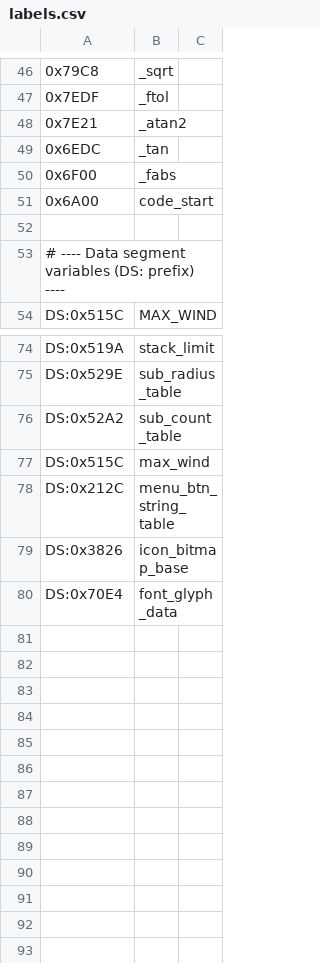
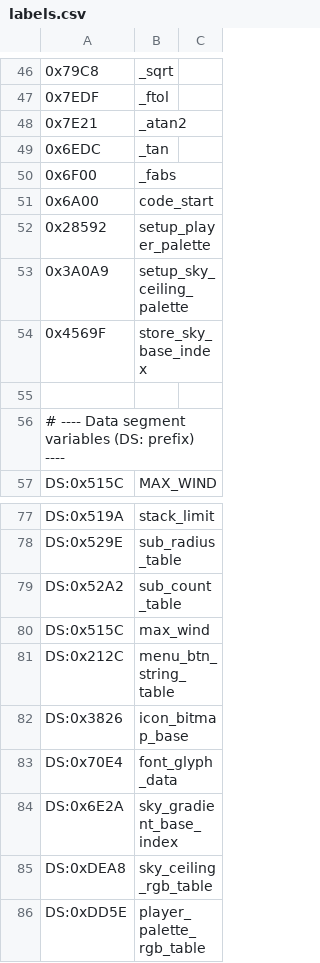
Before and after one commit to vgrichina/scorched-earth, a CSV file: disasm/labels.csv, drawn as a sheet; only a part is shown, gaps mark what is left out; the diff names each change by its address in the sheet, - before the commit and + after, or states it on an @@ line.

```diff
--- a/disasm/labels.csv
+++ b/disasm/labels.csv
+row 52: 0x28592 | setup_player_palette
+row 53: 0x3A0A9 | setup_sky_ceiling_palette
+row 54: 0x4569F | store_sky_base_index
+row 84: DS:0x6E2A | sky_gradient_base_index
+row 85: DS:0xDEA8 | sky_ceiling_rgb_table
+row 86: DS:0xDD5E | player_palette_rgb_table
```
Also changed, not shown: disasm/comments.csv, 2 other files.
